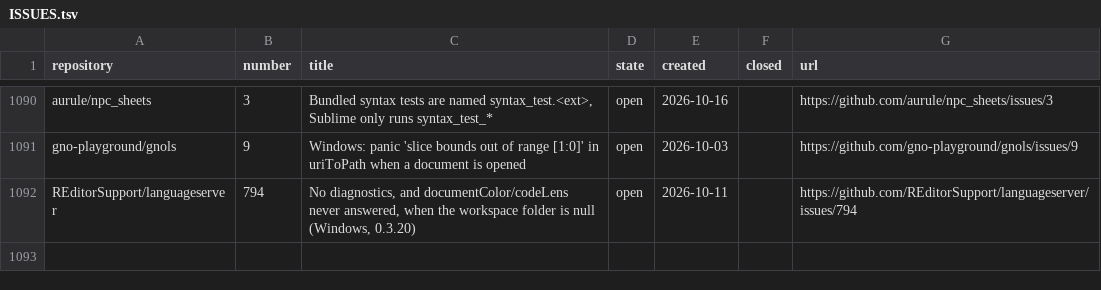
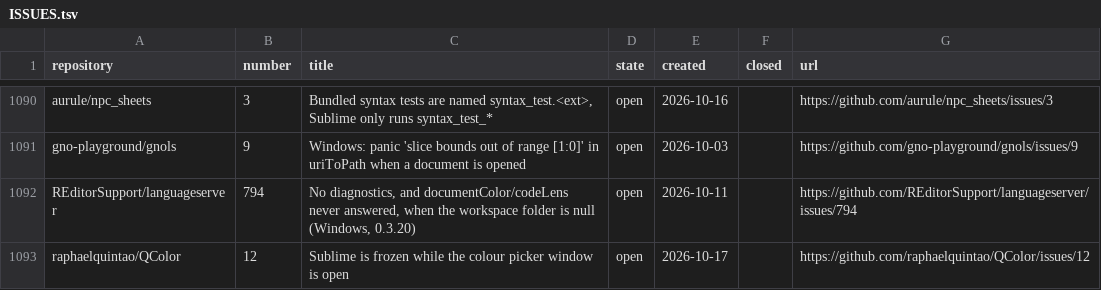
Before and after one commit to dpc00/sublime-package-audit, a TSV file: ISSUES.tsv, drawn as a sheet; only a part is shown, gaps mark what is left out; the diff names each change by its address in the sheet, - before the commit and + after, or states it on an @@ line.

```diff
--- a/ISSUES.tsv
+++ b/ISSUES.tsv
+row 1093: raphaelquintao/QColor | 12 | Sublime is frozen while the colour picker window is open | open | 2026-10-17 |  | https://github.com/raphaelquintao/QColor/issues/12
```
Also changed, not shown: RESULTS.tsv, 3 other files.
